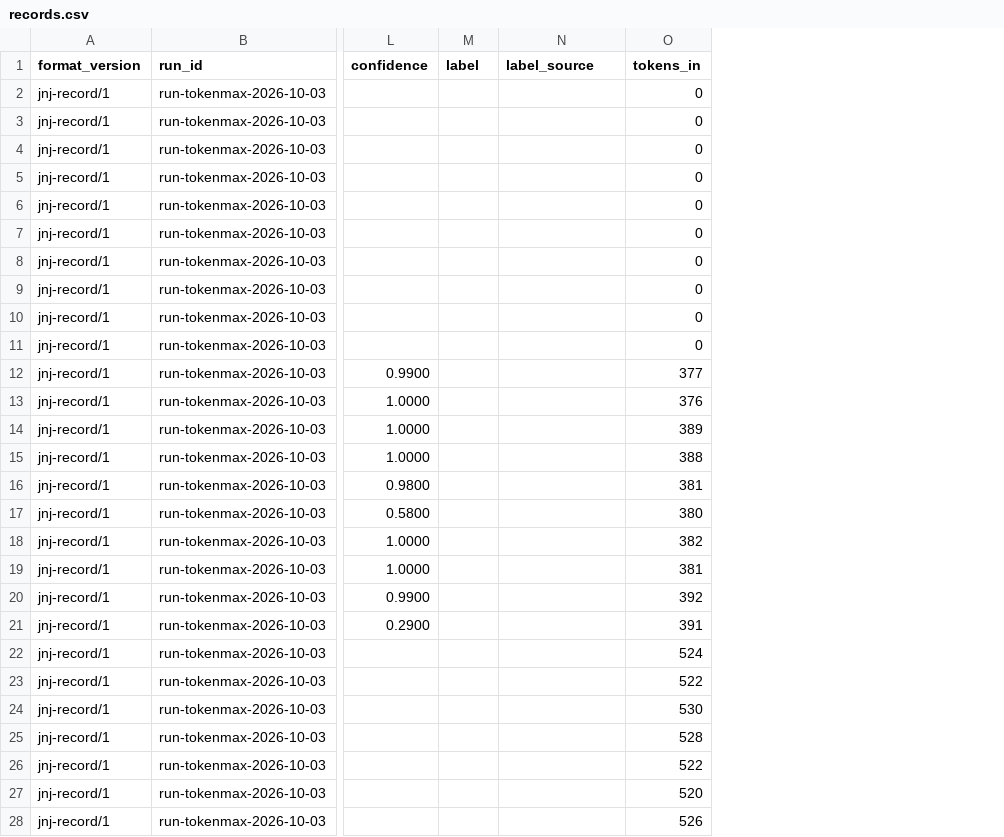
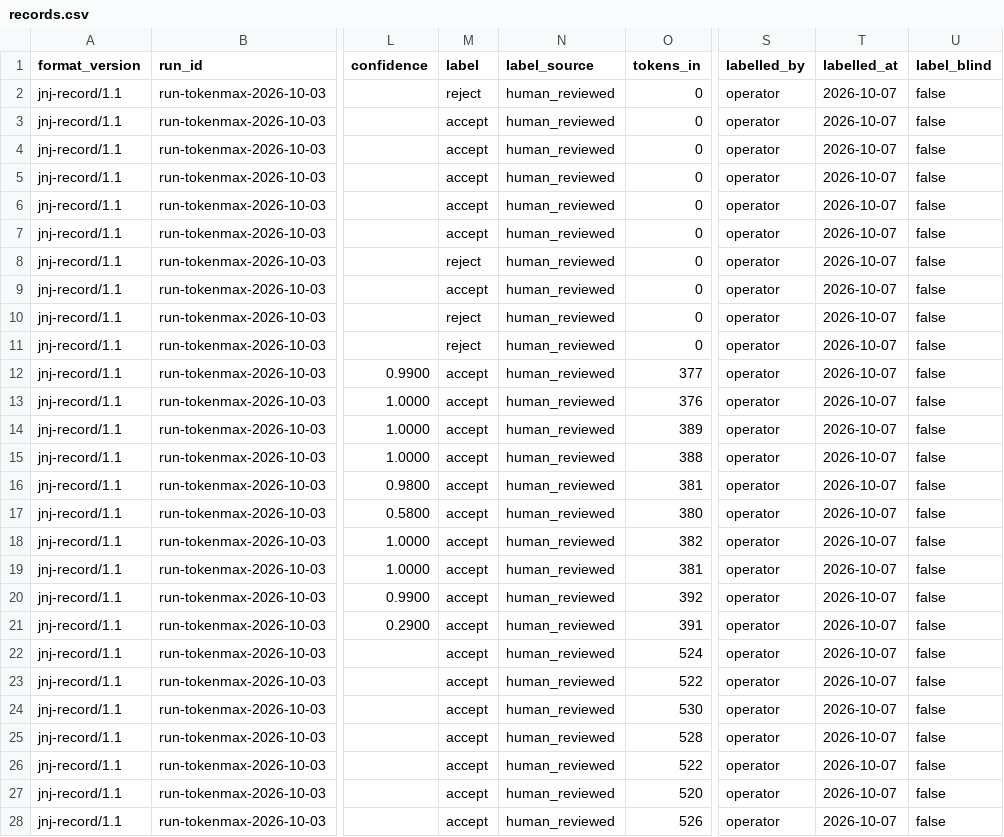
Before and after one commit to breakoutwithai/jevnotjev, a CSV file: docs/product/runs/2026-10-03-tokenmax/records.csv, drawn as a sheet; only a part is shown, gaps mark what is left out; the diff covers the shown part only; the diff names each change by its address in the sheet, - before the commit and + after, or states it on an @@ line.

```diff
--- a/docs/product/runs/2026-10-03-tokenmax/records.csv
+++ b/docs/product/runs/2026-10-03-tokenmax/records.csv
+column S (labelled_by), rows 2-28: all operator
+column T (labelled_at), rows 2-28: all 2026-10-07
+column U (label_blind), rows 2-28: all false
-A2:A28 (format_version): jnj-record/1
+A2:A28 (format_version): jnj-record/1.1
-M2 (label): (empty)
+M2 (label): reject
-N2:N28 (label_source): (empty)
+N2:N28 (label_source): human_reviewed
-M3:M7 (label): (empty)
+M3:M7 (label): accept
-M8 (label): (empty)
+M8 (label): reject
-M9 (label): (empty)
+M9 (label): accept
-M10:M11 (label): (empty)
+M10:M11 (label): reject
-M12:M28 (label): (empty)
+M12:M28 (label): accept
```
Also changed, not shown: 9 edited cells elsewhere in this file, 11 other files.
